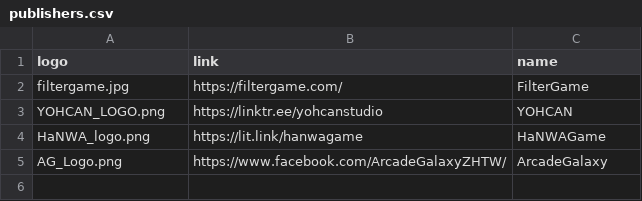
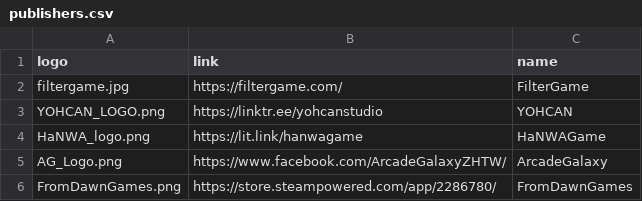
Before and after one commit to FilterGame/East-Asia-Indie-Games-Celebration, a CSV file: publishers.csv, drawn as a sheet; the diff names each change by its address in the sheet, - before the commit and + after, or states it on an @@ line.

```diff
--- a/publishers.csv
+++ b/publishers.csv
+row 6: FromDawnGames.png | https://store.steampowered.com/app/2286780/ | FromDawnGames
```
Also changed, not shown: deals.csv, 1 other file.
